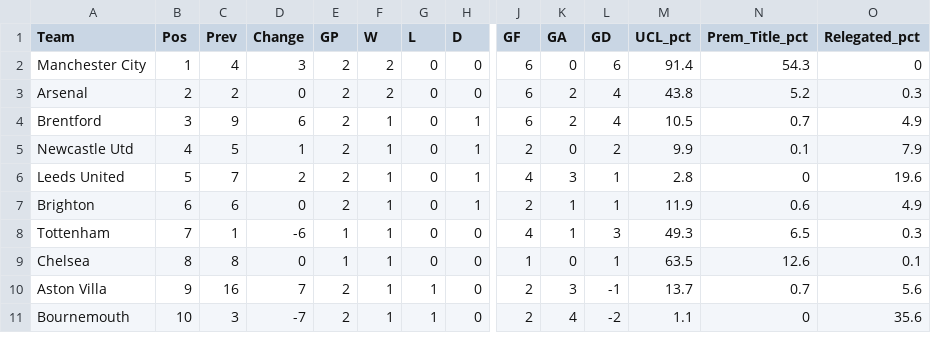
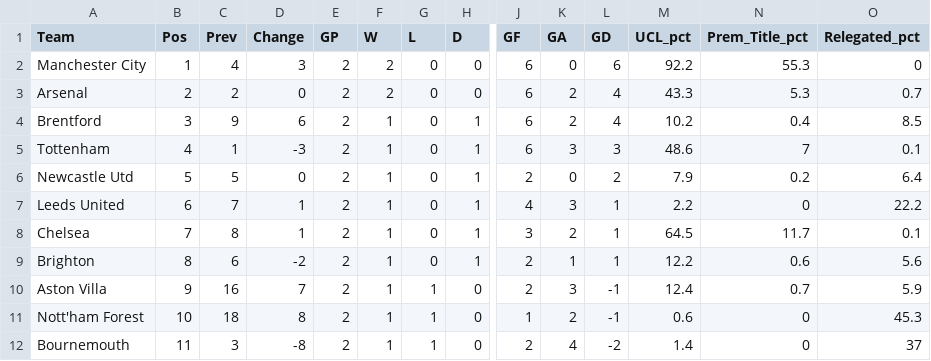
Before and after one commit to weaversd/EPL_2022_2023, a CSV file: current_table_output/Matchweek_2_table.csv, drawn as a sheet; only a part is shown, gaps mark what is left out; removed rows and columns are numbered as before the commit, all else as after; rows hold the shown columns only; the diff covers the shown part only; the diff names each change by its address in the sheet, - before the commit and + after, or states it on an @@ line.

```diff
--- a/current_table_output/Matchweek_2_table.csv
+++ b/current_table_output/Matchweek_2_table.csv
-M2 (UCL_pct): 91.4
+M2 (UCL_pct): 92.2
-N2 (Prem_Title_pct): 54.3
+N2 (Prem_Title_pct): 55.3
-M3 (UCL_pct): 43.8
+M3 (UCL_pct): 43.3
-N3 (Prem_Title_pct): 5.2
+N3 (Prem_Title_pct): 5.3
-O3 (Relegated_pct): 0.3
+O3 (Relegated_pct): 0.7
-M4 (UCL_pct): 10.5
+M4 (UCL_pct): 10.2
-N4 (Prem_Title_pct): 0.7
+N4 (Prem_Title_pct): 0.4
-O4 (Relegated_pct): 4.9
+O4 (Relegated_pct): 8.5
+row 5: Tottenham | 4 | 1 | -3 | 2 | 1 | 0 | 1 | 6 | 3 | 3 | 48.6 | 7 | 0.1
-B6 (Pos): 4
+B6 (Pos): 5
-D6 (Change): 1
+D6 (Change): 0
-M6 (UCL_pct): 9.9
+M6 (UCL_pct): 7.9
-N6 (Prem_Title_pct): 0.1
+N6 (Prem_Title_pct): 0.2
-O6 (Relegated_pct): 7.9
+O6 (Relegated_pct): 6.4
-B7 (Pos): 5
+B7 (Pos): 6
-D7 (Change): 2
+D7 (Change): 1
-M7 (UCL_pct): 2.8
+M7 (UCL_pct): 2.2
-O7 (Relegated_pct): 19.6
+O7 (Relegated_pct): 22.2
+row 8: Chelsea | 7 | 8 | 1 | 2 | 1 | 0 | 1 | 3 | 2 | 1 | 64.5 | 11.7 | 0.1
-B9 (Pos): 6
+B9 (Pos): 8
-D9 (Change): 0
+D9 (Change): -2
-M9 (UCL_pct): 11.9
+M9 (UCL_pct): 12.2
-O9 (Relegated_pct): 4.9
+O9 (Relegated_pct): 5.6
-row 8: Tottenham | 7 | 1 | -6 | 1 | 1 | 0 | 0 | 4 | 1 | 3 | 49.3 | 6.5 | 0.3
-row 9: Chelsea | 8 | 8 | 0 | 1 | 1 | 0 | 0 | 1 | 0 | 1 | 63.5 | 12.6 | 0.1
-M10 (UCL_pct): 13.7
+M10 (UCL_pct): 12.4
-O10 (Relegated_pct): 5.6
+O10 (Relegated_pct): 5.9
+row 11: Nott'ham Forest | 10 | 18 | 8 | 2 | 1 | 1 | 0 | 1 | 2 | -1 | 0.6 | 0 | 45.3
-B12 (Pos): 10
+B12 (Pos): 11
-D12 (Change): -7
+D12 (Change): -8
-M12 (UCL_pct): 1.1
+M12 (UCL_pct): 1.4
-O12 (Relegated_pct): 35.6
+O12 (Relegated_pct): 37
```
Also changed, not shown: 1 added row, 2 removed rows and 32 edited cells elsewhere in this file, SPI_tables/Matchweek_2_SPI.csv, 35 other files.
